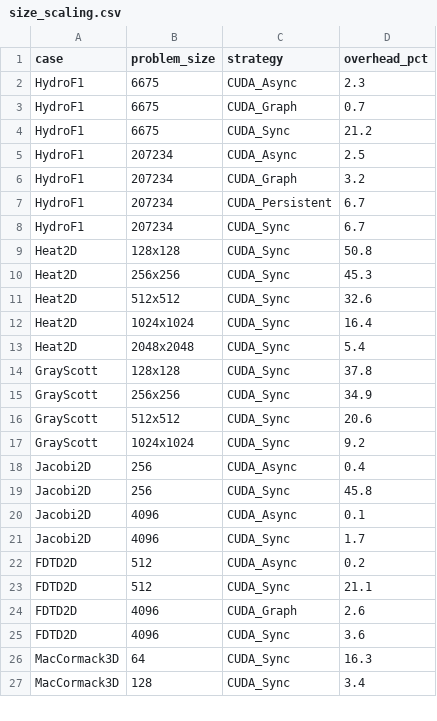
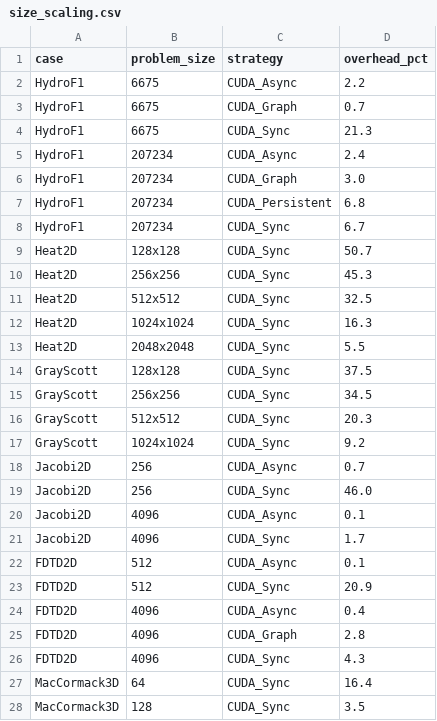
Before and after one commit to chhnb/spmd-dialect, a CSV file: benchmark/plots/size_scaling.csv, drawn as a sheet; only a part is shown; the diff covers the shown part only.

```diff
--- a/benchmark/plots/size_scaling.csv
+++ b/benchmark/plots/size_scaling.csv
@@ -1,27 +1,28 @@
 case,problem_size,strategy,overhead_pct
-HydroF1,6675,CUDA_Async,2.3
+HydroF1,6675,CUDA_Async,2.2
 HydroF1,6675,CUDA_Graph,0.7
-HydroF1,6675,CUDA_Sync,21.2
-HydroF1,207234,CUDA_Async,2.5
-HydroF1,207234,CUDA_Graph,3.2
-HydroF1,207234,CUDA_Persistent,6.7
+HydroF1,6675,CUDA_Sync,21.3
+HydroF1,207234,CUDA_Async,2.4
+HydroF1,207234,CUDA_Graph,3.0
+HydroF1,207234,CUDA_Persistent,6.8
 HydroF1,207234,CUDA_Sync,6.7
-Heat2D,128x128,CUDA_Sync,50.8
+Heat2D,128x128,CUDA_Sync,50.7
 Heat2D,256x256,CUDA_Sync,45.3
-Heat2D,512x512,CUDA_Sync,32.6
-Heat2D,1024x1024,CUDA_Sync,16.4
-Heat2D,2048x2048,CUDA_Sync,5.4
-GrayScott,128x128,CUDA_Sync,37.8
-GrayScott,256x256,CUDA_Sync,34.9
-GrayScott,512x512,CUDA_Sync,20.6
+Heat2D,512x512,CUDA_Sync,32.5
+Heat2D,1024x1024,CUDA_Sync,16.3
+Heat2D,2048x2048,CUDA_Sync,5.5
+GrayScott,128x128,CUDA_Sync,37.5
+GrayScott,256x256,CUDA_Sync,34.5
+GrayScott,512x512,CUDA_Sync,20.3
 GrayScott,1024x1024,CUDA_Sync,9.2
-Jacobi2D,256,CUDA_Async,0.4
-Jacobi2D,256,CUDA_Sync,45.8
+Jacobi2D,256,CUDA_Async,0.7
+Jacobi2D,256,CUDA_Sync,46.0
 Jacobi2D,4096,CUDA_Async,0.1
 Jacobi2D,4096,CUDA_Sync,1.7
-FDTD2D,512,CUDA_Async,0.2
-FDTD2D,512,CUDA_Sync,21.1
-FDTD2D,4096,CUDA_Graph,2.6
-FDTD2D,4096,CUDA_Sync,3.6
-MacCormack3D,64,CUDA_Sync,16.3
-MacCormack3D,128,CUDA_Sync,3.4
+FDTD2D,512,CUDA_Async,0.1
+FDTD2D,512,CUDA_Sync,20.9
+FDTD2D,4096,CUDA_Async,0.4
+FDTD2D,4096,CUDA_Graph,2.8
+FDTD2D,4096,CUDA_Sync,4.3
+MacCormack3D,64,CUDA_Sync,16.4
+MacCormack3D,128,CUDA_Sync,3.5
```
Also changed, not shown: 3 edited cells elsewhere in this file, benchmark/matrix_results.csv, benchmark/plots/dsl_decomposition.csv, 2 other files.
